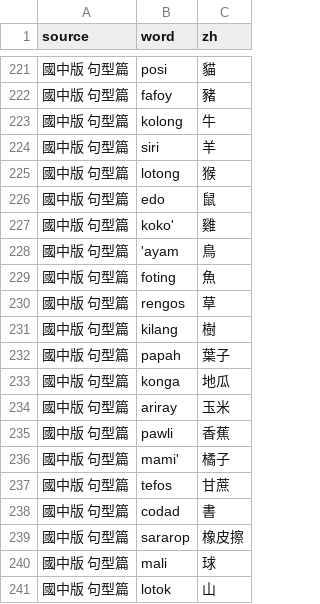
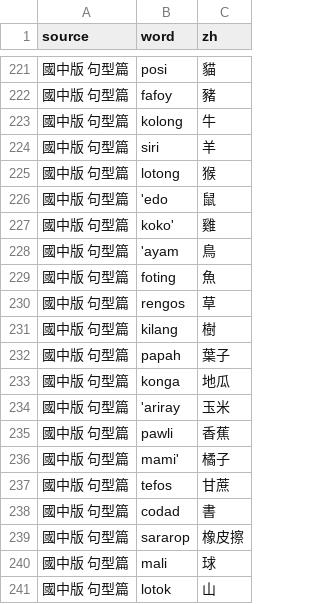
Before and after one commit to aaronkao59/Pangcah-1, a CSV file: data/vocab.csv, drawn as a sheet; only a part is shown, gaps mark what is left out.

Commit message:
Update vocab.csv

```diff
--- a/data/vocab.csv
+++ b/data/vocab.csv
@@ -225,3 +225,3 @@ source,word,zh
 國中版 句型篇,lotong,猴
-國中版 句型篇,edo,鼠
+國中版 句型篇,'edo,鼠
 國中版 句型篇,koko',雞
@@ -233,3 +233,3 @@ source,word,zh
 國中版 句型篇,konga,地瓜
-國中版 句型篇,ariray,玉米
+國中版 句型篇,'ariray,玉米
 國中版 句型篇,pawli,香蕉
```
